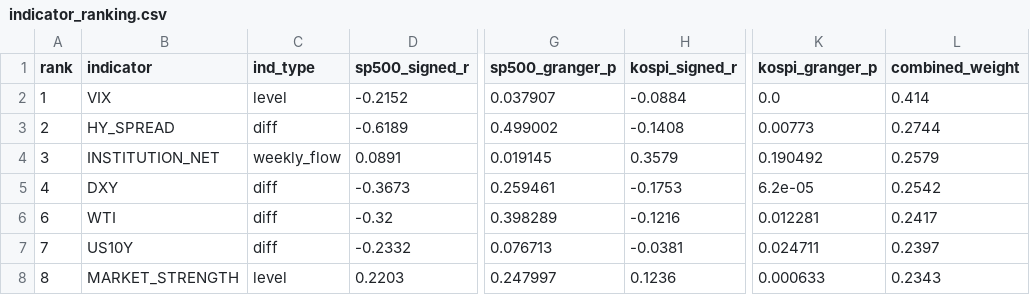
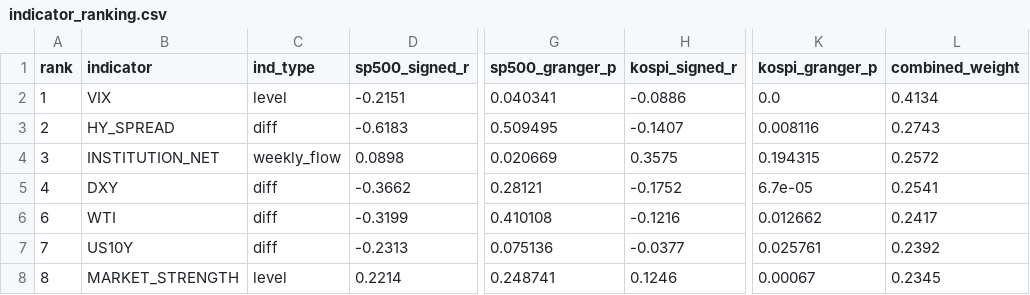
Before and after one commit to HwangatWork/AI-Analyzer, a CSV file: output/indicator_ranking.csv, drawn as a sheet; only a part is shown, gaps mark what is left out; the diff covers the shown part only; the diff names each change by its address in the sheet, - before the commit and + after, or states it on an @@ line.

```diff
--- a/output/indicator_ranking.csv
+++ b/output/indicator_ranking.csv
-D2 (sp500_signed_r): -0.2152
+D2 (sp500_signed_r): -0.2151
-G2 (sp500_granger_p): 0.037907
+G2 (sp500_granger_p): 0.040341
-H2 (kospi_signed_r): -0.0884
+H2 (kospi_signed_r): -0.0886
-L2 (combined_weight): 0.414
+L2 (combined_weight): 0.4134
-D3 (sp500_signed_r): -0.6189
+D3 (sp500_signed_r): -0.6183
-G3 (sp500_granger_p): 0.499002
+G3 (sp500_granger_p): 0.509495
-H3 (kospi_signed_r): -0.1408
+H3 (kospi_signed_r): -0.1407
-K3 (kospi_granger_p): 0.00773
+K3 (kospi_granger_p): 0.008116
-L3 (combined_weight): 0.2744
+L3 (combined_weight): 0.2743
-D4 (sp500_signed_r): 0.0891
+D4 (sp500_signed_r): 0.0898
-G4 (sp500_granger_p): 0.019145
+G4 (sp500_granger_p): 0.020669
-H4 (kospi_signed_r): 0.3579
+H4 (kospi_signed_r): 0.3575
-K4 (kospi_granger_p): 0.190492
+K4 (kospi_granger_p): 0.194315
-L4 (combined_weight): 0.2579
+L4 (combined_weight): 0.2572
-D5 (sp500_signed_r): -0.3673
+D5 (sp500_signed_r): -0.3662
-G5 (sp500_granger_p): 0.259461
+G5 (sp500_granger_p): 0.28121
-H5 (kospi_signed_r): -0.1753
+H5 (kospi_signed_r): -0.1752
-K5 (kospi_granger_p): 6.2e-05
+K5 (kospi_granger_p): 6.7e-05
-L5 (combined_weight): 0.2542
+L5 (combined_weight): 0.2541
-D6 (sp500_signed_r): -0.32
+D6 (sp500_signed_r): -0.3199
-G6 (sp500_granger_p): 0.398289
+G6 (sp500_granger_p): 0.410108
-K6 (kospi_granger_p): 0.012281
+K6 (kospi_granger_p): 0.012662
-D7 (sp500_signed_r): -0.2332
+D7 (sp500_signed_r): -0.2313
-G7 (sp500_granger_p): 0.076713
+G7 (sp500_granger_p): 0.075136
-H7 (kospi_signed_r): -0.0381
+H7 (kospi_signed_r): -0.0377
-K7 (kospi_granger_p): 0.024711
+K7 (kospi_granger_p): 0.025761
-L7 (combined_weight): 0.2397
+L7 (combined_weight): 0.2392
-D8 (sp500_signed_r): 0.2203
+D8 (sp500_signed_r): 0.2214
-G8 (sp500_granger_p): 0.247997
+G8 (sp500_granger_p): 0.248741
-H8 (kospi_signed_r): 0.1236
+H8 (kospi_signed_r): 0.1246
-K8 (kospi_granger_p): 0.000633
+K8 (kospi_granger_p): 0.00067
-L8 (combined_weight): 0.2343
+L8 (combined_weight): 0.2345
```
Also changed, not shown: 27 edited cells elsewhere in this file, output/market_signals.csv, output/stock_analysis.csv, 7 other files.
